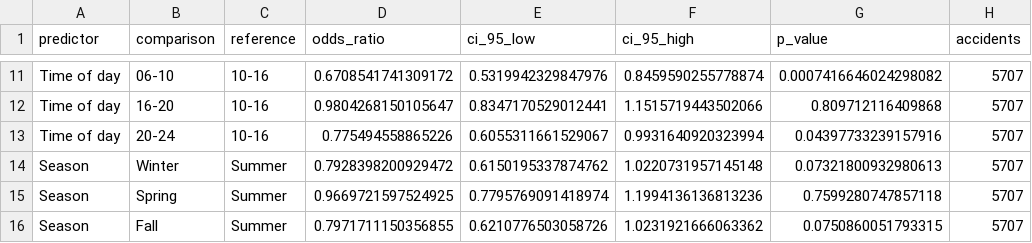
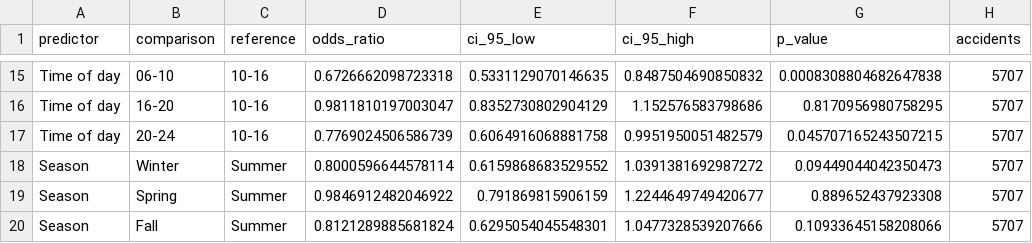
Before and after one commit to asge1r/iceland-road-wind-accidents, a CSV file: reports/main/tables/severity_conditions.csv, drawn as a sheet; only a part is shown, gaps mark what is left out; addresses are those after the commit; the diff covers the shown part only; the diff names each change by its address in the sheet, - before the commit and + after, or states it on an @@ line.

```diff
--- a/reports/main/tables/severity_conditions.csv
+++ b/reports/main/tables/severity_conditions.csv
-D15 (odds_ratio): 0.6708541741309172
+D15 (odds_ratio): 0.6726662098723318
-E15 (ci_95_low): 0.5319942329847976
+E15 (ci_95_low): 0.5331129070146635
-F15 (ci_95_high): 0.8459590255778874
+F15 (ci_95_high): 0.8487504690850832
-G15 (p_value): 0.0007416646024298082
+G15 (p_value): 0.0008308804682647838
-D16 (odds_ratio): 0.9804268150105647
+D16 (odds_ratio): 0.9811810197003047
-E16 (ci_95_low): 0.8347170529012441
+E16 (ci_95_low): 0.8352730802904129
-F16 (ci_95_high): 1.1515719443502066
+F16 (ci_95_high): 1.152576583798686
-G16 (p_value): 0.809712116409868
+G16 (p_value): 0.8170956980758295
-D17 (odds_ratio): 0.775494558865226
+D17 (odds_ratio): 0.7769024506586739
-E17 (ci_95_low): 0.6055311661529067
+E17 (ci_95_low): 0.6064916068881758
-F17 (ci_95_high): 0.9931640920323994
+F17 (ci_95_high): 0.9951950051482579
-G17 (p_value): 0.04397733239157916
+G17 (p_value): 0.045707165243507215
-D18 (odds_ratio): 0.7928398200929472
+D18 (odds_ratio): 0.8000596644578114
-E18 (ci_95_low): 0.6150195337874762
+E18 (ci_95_low): 0.6159868683529552
-F18 (ci_95_high): 1.0220731957145148
+F18 (ci_95_high): 1.0391381692987272
-G18 (p_value): 0.07321800932980613
+G18 (p_value): 0.09449044042350473
-D19 (odds_ratio): 0.9669721597524925
+D19 (odds_ratio): 0.9846912482046922
-E19 (ci_95_low): 0.7795769091418974
+E19 (ci_95_low): 0.791869815906159
-F19 (ci_95_high): 1.1994136136813236
+F19 (ci_95_high): 1.2244649749420677
-G19 (p_value): 0.7599280747857118
+G19 (p_value): 0.889652437923308
-D20 (odds_ratio): 0.7971711150356855
+D20 (odds_ratio): 0.8121289885681824
-E20 (ci_95_low): 0.6210776503058726
+E20 (ci_95_low): 0.6295054045548301
-F20 (ci_95_high): 1.0231921666063362
+F20 (ci_95_high): 1.0477328539207666
-G20 (p_value): 0.0750860051793315
+G20 (p_value): 0.10933645158208066
```
Also changed, not shown: 8 added rows, 4 removed rows and 20 edited cells elsewhere in this file, reports/main/tables/conditions.csv, reports/main/tables/matched_weather.csv, 26 other files.
